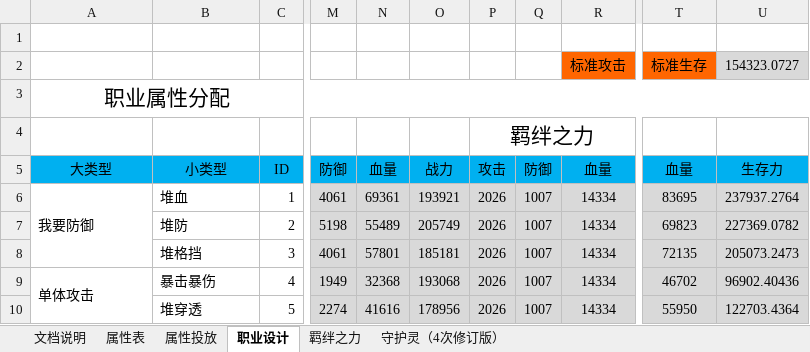
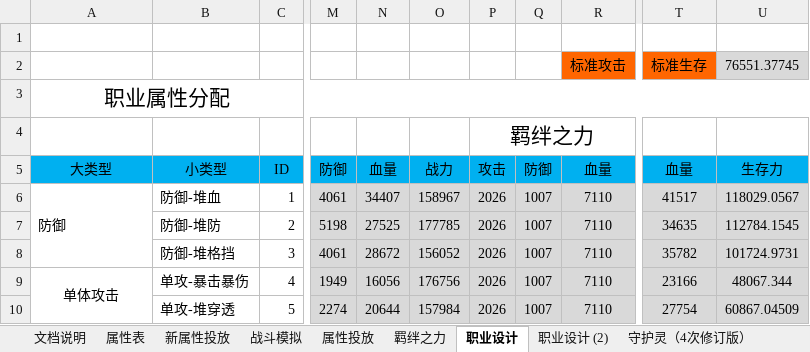
Before and after one commit to hataksumo/DesignerDoc, an Excel workbook: 策划案/镇魂街/属性投放.xlsx, sheet 职业设计, drawn as a sheet; only a part is shown, gaps mark what is left out; values as stored, in another font and other column widths than the file's, no borders; the diff covers the shown part only; the diff names each change by its address in the sheet, - before the commit and + after, or states it on an @@ line.

```diff
--- a/策划案/镇魂街/属性投放.xlsx (sheet 职业设计)
+++ b/策划案/镇魂街/属性投放.xlsx (sheet 职业设计)
+sheet tab: 新属性投放
+sheet tab: 战斗模拟
+sheet tab: 职业设计 (2)
@@ sheet tab order changed: 文档说明 | 属性表 | 新属性投放 | 战斗模拟 | 属性投放 | 羁绊之力 | 职业设计 | 职业设计 (2) | 守护灵（4次修订版） @@
-U2: 154323.0727
+U2: 76551.37745
-A6: 我要防御
+A6: 防御
-B6: 堆血
+B6: 防御-堆血
-N6: 69361
+N6: 34407
-O6: 193921
+O6: 158967
-R6:R10: 14334
+R6:R10: 7110
-T6: 83695
+T6: 41517
-U6: 237937.2764
+U6: 118029.0567
-B7: 堆防
+B7: 防御-堆防
-N7: 55489
+N7: 27525
-O7: 205749
+O7: 177785
-T7: 69823
+T7: 34635
-U7: 227369.0782
+U7: 112784.1545
-B8: 堆格挡
+B8: 防御-堆格挡
-N8: 57801
+N8: 28672
-O8: 185181
+O8: 156052
-T8: 72135
+T8: 35782
-U8: 205073.2473
+U8: 101724.9731
-A9 alignment: left
+A9 alignment: center
-B9: 暴击暴伤
+B9: 单攻-暴击暴伤
-N9: 32368
+N9: 16056
-O9: 193068
+O9: 176756
-T9: 46702
+T9: 23166
-U9: 96902.40436
+U9: 48067.344
-B10: 堆穿透
+B10: 单攻-堆穿透
-N10: 41616
+N10: 20644
-O10: 178956
+O10: 157984
-T10: 55950
+T10: 27754
-U10: 122703.4364
+U10: 60867.04509
```
Also changed, not shown: 28 added rows, 54 edited cells, cell formats and merged cells elsewhere in this sheet, sheet 属性投放, sheet 守护灵（4次修订版）, sheet 羁绊之力, other sheet tabs, formulas that keep their value.
